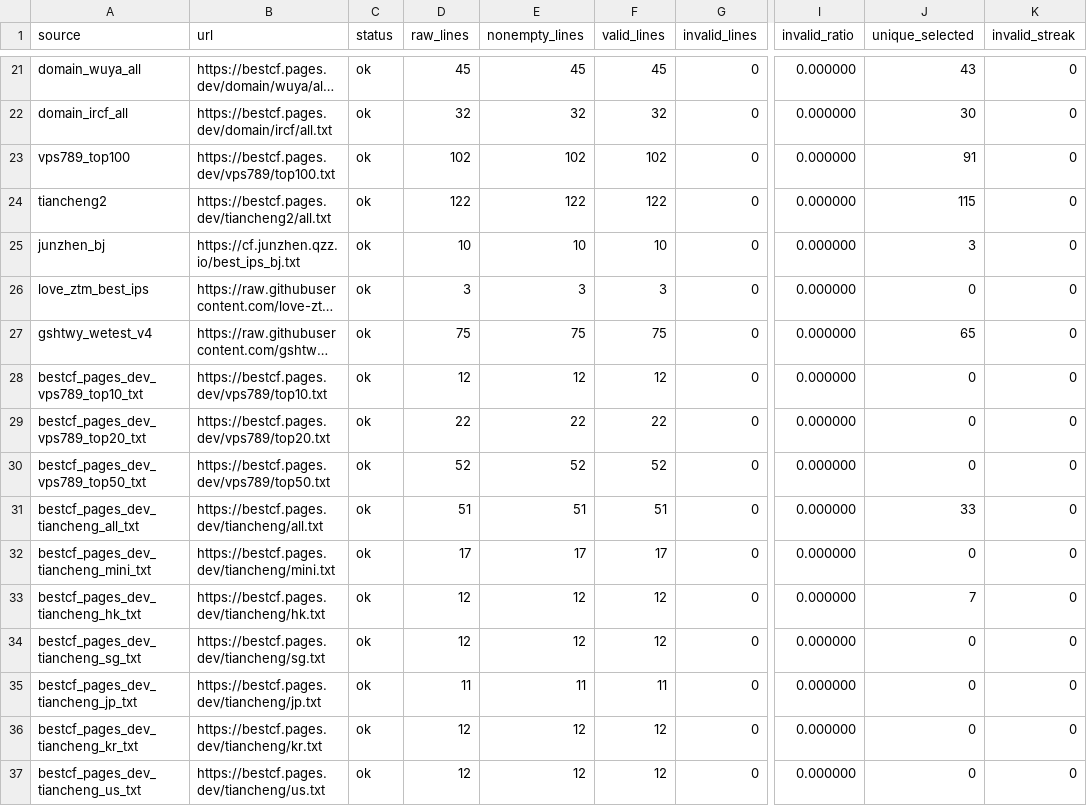
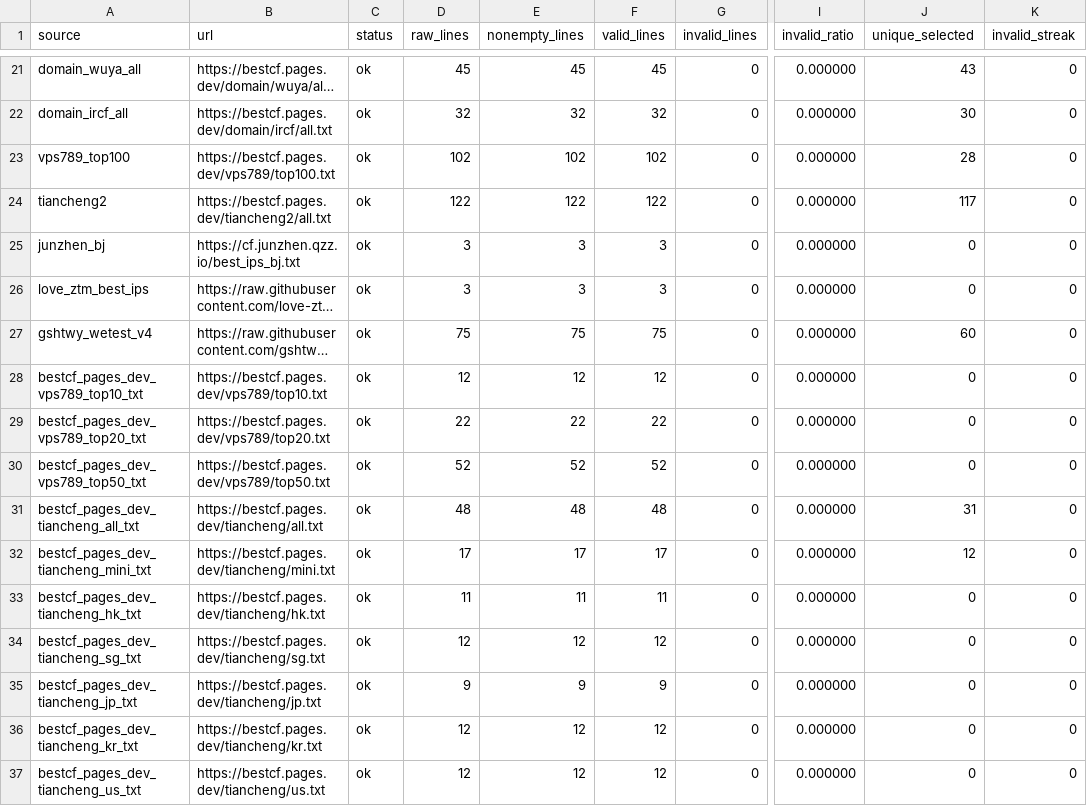
Before and after one commit to User-Pass320/bestcf-auto, a CSV file: public/bestcf_sources.csv, drawn as a sheet; only a part is shown, gaps mark what is left out; long unchanged cells end in …; the diff covers the shown part only; the diff names each change by its address in the sheet, - before the commit and + after, or states it on an @@ line.

```diff
--- a/public/bestcf_sources.csv
+++ b/public/bestcf_sources.csv
-J23 (unique_selected): 91
+J23 (unique_selected): 28
-J24 (unique_selected): 115
+J24 (unique_selected): 117
-D25 (raw_lines): 10
+D25 (raw_lines): 3
-E25 (nonempty_lines): 10
+E25 (nonempty_lines): 3
-F25 (valid_lines): 10
+F25 (valid_lines): 3
-J25 (unique_selected): 3
+J25 (unique_selected): 0
-J27 (unique_selected): 65
+J27 (unique_selected): 60
-D31 (raw_lines): 51
+D31 (raw_lines): 48
-E31 (nonempty_lines): 51
+E31 (nonempty_lines): 48
-F31 (valid_lines): 51
+F31 (valid_lines): 48
-J31 (unique_selected): 33
+J31 (unique_selected): 31
-J32 (unique_selected): 0
+J32 (unique_selected): 12
-D33 (raw_lines): 12
+D33 (raw_lines): 11
-E33 (nonempty_lines): 12
+E33 (nonempty_lines): 11
-F33 (valid_lines): 12
+F33 (valid_lines): 11
-J33 (unique_selected): 7
+J33 (unique_selected): 0
-D35 (raw_lines): 11
+D35 (raw_lines): 9
-E35 (nonempty_lines): 11
+E35 (nonempty_lines): 9
-F35 (valid_lines): 11
+F35 (valid_lines): 9
```
Also changed, not shown: 30 edited cells elsewhere in this file, public/bestcf_failed.csv, public/bestcf_geo_provider_stats.csv, 4 other files.
